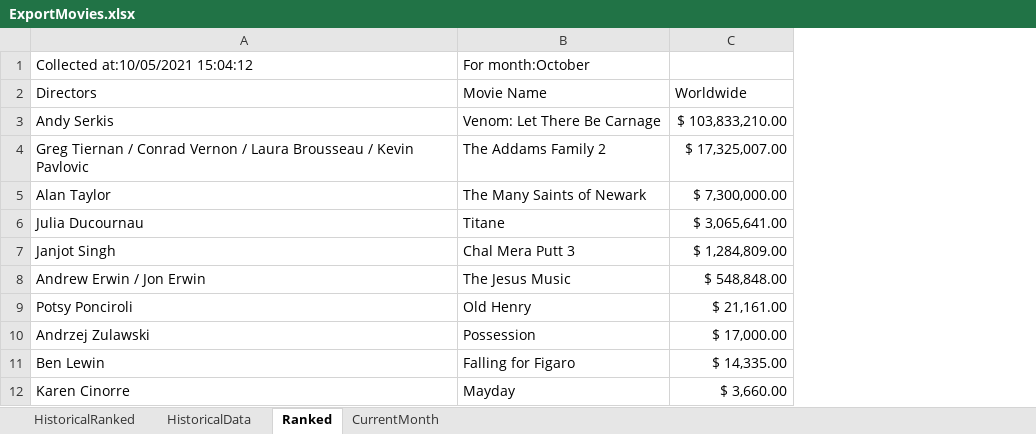
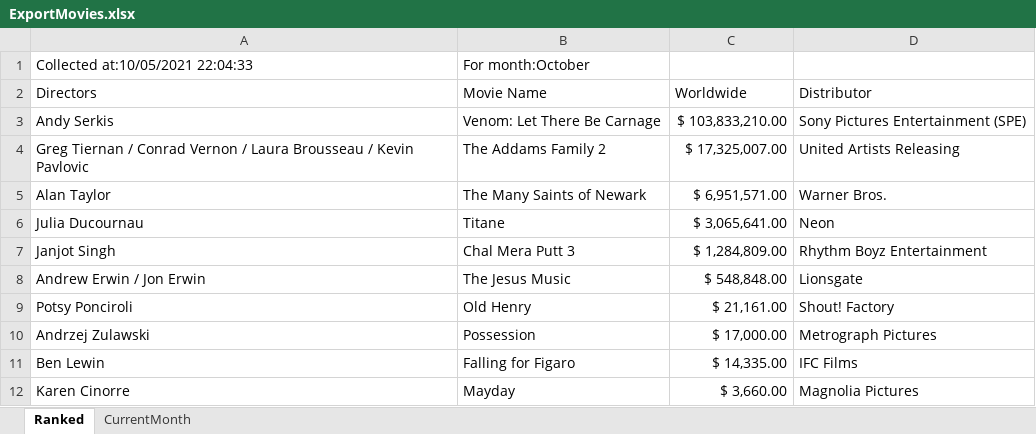
Before and after one commit to prabhnandan/MovieSearch, an Excel workbook: ExportMovies.xlsx, sheet Ranked, drawn as a sheet; values as stored, in another font and other column widths than the file's, no borders; the diff names each change by its address in the sheet, - before the commit and + after, or states it on an @@ line.

```diff
--- a/ExportMovies.xlsx (sheet Ranked)
+++ b/ExportMovies.xlsx (sheet Ranked)
-sheet tab: HistoricalRanked
-sheet tab: HistoricalData
+column D (Distributor), rows 3-12: Sony Pictures Entertainment (SPE) | United Artists Releasing | Warner Bros. | Neon | Rhythm Boyz Entertainment | Lionsgate | Shout! Factory | Metrograph Pictures | IFC Films | Magnolia Pictures
-A1 (Directors): Collected at:10/05/2021 15:04:12
+A1 (Directors): Collected at:10/05/2021 22:04:33
-C5 (Worldwide): $ 7,300,000.00
+C5 (Worldwide): $ 6,951,571.00
```
Also changed, not shown: sheet CurrentMonth, 2 other files.
